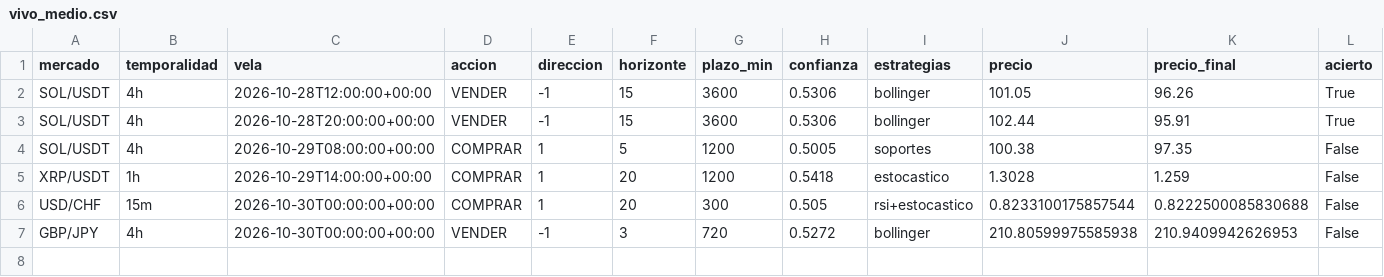
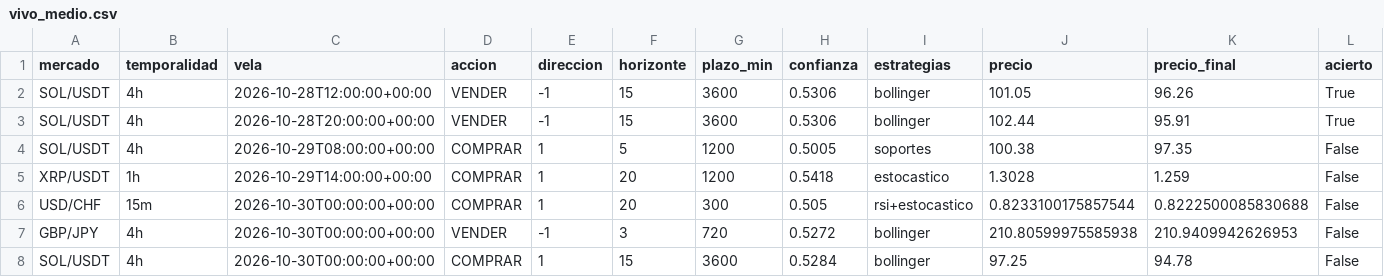
Before and after one commit to Andriuu20/analista-tecnico, a CSV file: vivo_medio.csv, drawn as a sheet; only a part is shown; rows hold the shown columns only; the diff names each change by its address in the sheet, - before the commit and + after, or states it on an @@ line.

```diff
--- a/vivo_medio.csv
+++ b/vivo_medio.csv
+row 8: SOL/USDT | 4h | 2026-10-30T00:00:00+00:00 | COMPRAR | 1 | 15 | 3600 | 0.5284 | bollinger | 97.25 | 94.78 | False
```
Also changed, not shown: 2 other files.
